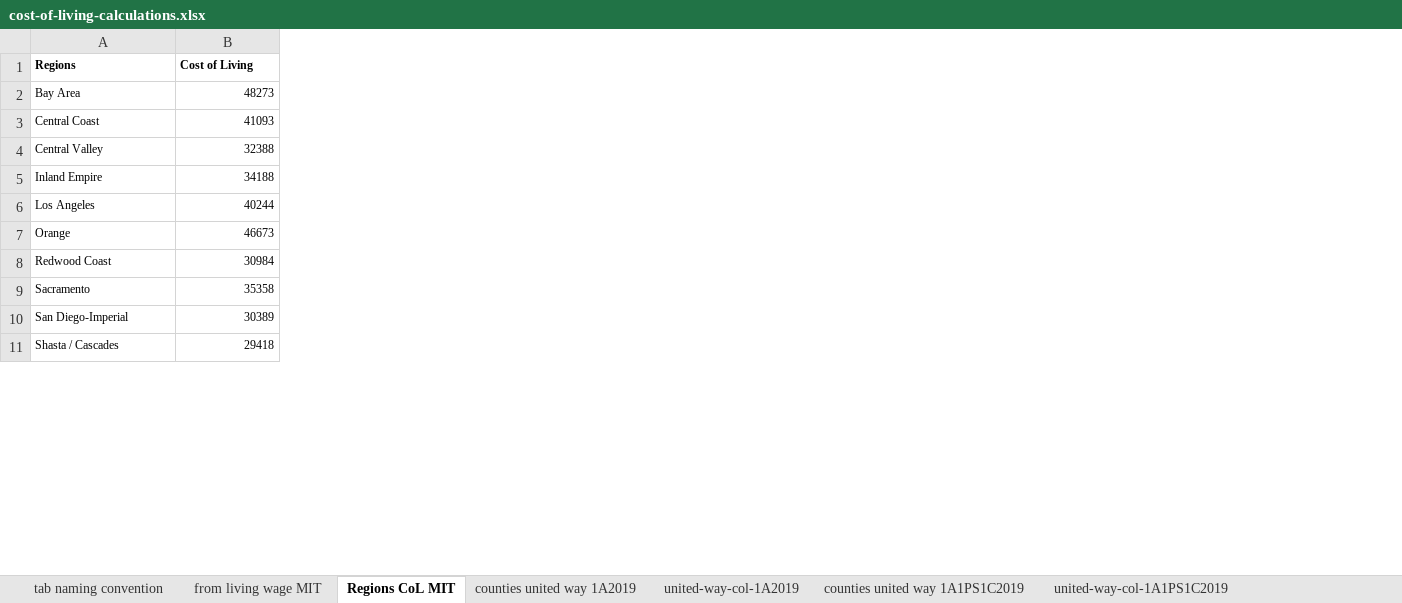
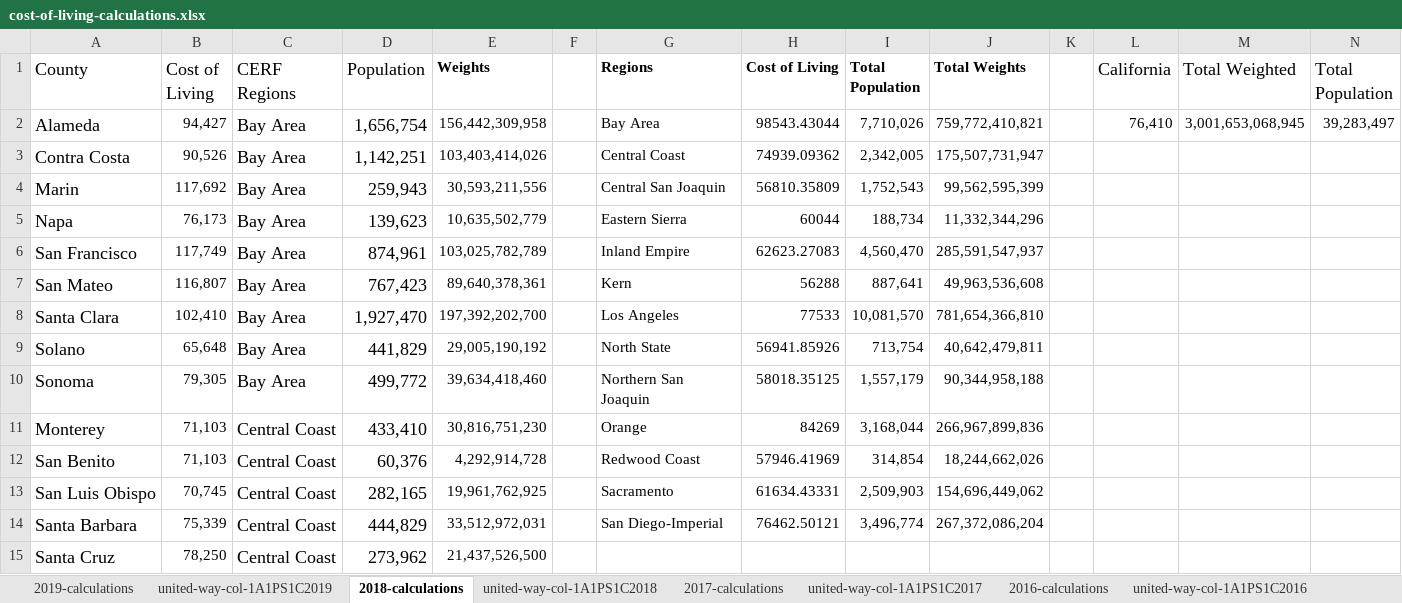
Before and after one commit to cafwd/job_quality_index, an Excel workbook: data/cost_of_living/cost-of-living-calculations.xlsx, sheet 2018-calculations, drawn as a sheet; only a part is shown; values as stored, in another font and other column widths than the file's, no borders; charts and pictures not drawn; removed rows and columns are numbered as before the commit, all else as after; the diff covers the shown part only; the diff names each change by its address in the sheet, - before the commit and + after, or states it on an @@ line.

Commit message:
update cost of living

```diff
--- a/data/cost_of_living/cost-of-living-calculations.xlsx (sheet 2018-calculations)
+++ b/data/cost_of_living/cost-of-living-calculations.xlsx (sheet 2018-calculations)
-sheet tab: from living wage MIT
+sheet tab: 2019-calculations
-sheet tab: Regions CoL MIT
+sheet tab: 2018-calculations
-sheet tab: united-way-col-1A2019
+sheet tab: 2017-calculations
-sheet tab: tab naming convention
-sheet tab: counties united way 1A2019
-sheet tab: counties united way 1A1PS1C2019
+sheet tab: 2016-calculations
@@ sheet tab order changed: 2019-calculations | united-way-col-1A1PS1C2019 | 2018-calculations | united-way-col-1A1PS1C2018 | 2017-calculations | united-way-col-1A1PS1C2017 | 2016-calculations | united-way-col-1A1PS1C2016 @@
+column A (County), rows 2-3: Alameda | Contra Costa; row 6: San Francisco; row 8: Santa Clara; rows 11-15: Monterey | San Benito | San Luis Obispo | Santa Barbara | Santa Cruz
+column B (Cost of Living), rows 2-3: 94,427 | 90,526; row 6: 117,749; row 8: 102,410; rows 11-15: 71,103 | 71,103 | 70,745 | 75,339 | 78,250
+column C (CERF Regions), rows 2-3: Bay Area | Bay Area; row 6: Bay Area; row 8: Bay Area; rows 11-15: all Central Coast
+column D (Population), rows 2-3: 1,656,754 | 1,142,251; row 6: 874,961; row 8: 1,927,470; rows 11-15: 433,410 | 60,376 | 282,165 | 444,829 | 273,962
+column E (Weights), rows 2-3: 156,442,309,958 | 103,403,414,026; row 6: 103,025,782,789; row 8: 197,392,202,700; rows 11-15: 30,816,751,230 | 4,292,914,728 | 19,961,762,925 | 33,512,972,031 | 21,437,526,500
+column F, empty
+column I (Total Population), rows 2-3: 7,710,026 | 2,342,005; row 6: 4,560,470; row 8: 10,081,570; rows 11-14: 3,168,044 | 314,854 | 2,509,903 | 3,496,774
+column J (Total Weights), rows 2-3: 759,772,410,821 | 175,507,731,947; row 6: 285,591,547,937; row 8: 781,654,366,810; rows 11-14: 266,967,899,836 | 18,244,662,026 | 154,696,449,062 | 267,372,086,204
+column K, empty
+column L (California), row 2: 76,410
+column M (Total Weighted), row 2: 3,001,653,068,945
+column N (Total Population), row 2: 39,283,497
@@ G1:H3 text size: larger @@
-H2 (Cost of Living): 48273
+H2 (Cost of Living): 98543.43044
-H3 (Cost of Living): 41093
+H3 (Cost of Living): 74939.09362
-row 4: Central Valley | 32388
+row 4: Marin | 117,692 | Bay Area | 259,943 | 30,593,211,556 |  | Central San Joaquin | 56810.35809 | 1,752,543 | 99,562,595,399
+row 5: Napa | 76,173 | Bay Area | 139,623 | 10,635,502,779 |  | Eastern Sierra | 60044 | 188,734 | 11,332,344,296
@@ G6:H6 text size: larger @@
-H6 (Cost of Living): 34188
+H6 (Cost of Living): 62623.27083
+row 7: San Mateo | 116,807 | Bay Area | 767,423 | 89,640,378,361 |  | Kern | 56288 | 887,641 | 49,963,536,608
@@ G8:H8 text size: larger @@
-H8 (Cost of Living): 40244
+H8 (Cost of Living): 77533
+row 9: Solano | 65,648 | Bay Area | 441,829 | 29,005,190,192 |  | North State | 56941.85926 | 713,754 | 40,642,479,811
+row 10: Sonoma | 79,305 | Bay Area | 499,772 | 39,634,418,460 |  | Northern San Joaquin | 58018.35125 | 1,557,179 | 90,344,958,188
@@ G11:H14 text size: larger @@
-H11 (Cost of Living): 46673
+H11 (Cost of Living): 84269
-H12 (Cost of Living): 30984
+H12 (Cost of Living): 57946.41969
-H13 (Cost of Living): 35358
+H13 (Cost of Living): 61634.43331
-H14 (Cost of Living): 30389
+H14 (Cost of Living): 76462.50121
-G15 (Regions): Shasta / Cascades
+G15 (Regions): (empty)
-H15 (Cost of Living): 29418
+H15 (Cost of Living): (empty)
```
Also changed, not shown: 43 added rows and 2 edited cells elsewhere in this sheet, sheet 2015-calculations, sheet 2014-calculations, sheet 2017-calculations, sheet 2019-calculations, sheet united-way-col-1A1PS1C2018, sheet united-way-col-1A1PS1C2016, 4 more sheets, other sheet tabs, formulas that keep their value, charts or pictures, 2 other files.
